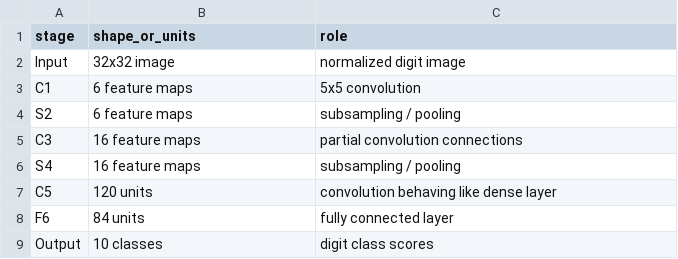
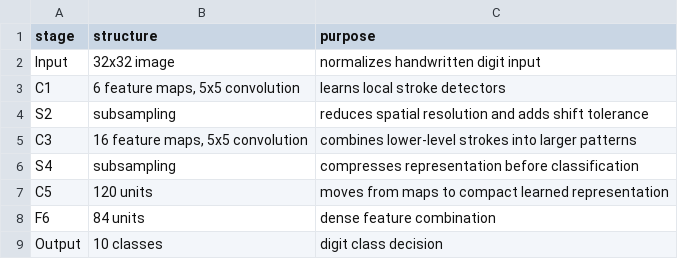
Before and after one commit to TurgudValiyev2002/paper-review-lenet-5-cnn-foundations, a CSV file: results/lenet5_architecture_table.csv, drawn as a sheet.

```diff
--- a/results/lenet5_architecture_table.csv
+++ b/results/lenet5_architecture_table.csv
@@ -1,9 +1,9 @@
-stage,shape_or_units,role
-Input,32x32 image,normalized digit image
-C1,6 feature maps,5x5 convolution
-S2,6 feature maps,subsampling / pooling
-C3,16 feature maps,partial convolution connections
-S4,16 feature maps,subsampling / pooling
-C5,120 units,convolution behaving like dense layer
-F6,84 units,fully connected layer
-Output,10 classes,digit class scores
+stage,structure,purpose
+Input,32x32 image,normalizes handwritten digit input
+C1,"6 feature maps, 5x5 convolution",learns local stroke detectors
+S2,subsampling,reduces spatial resolution and adds shift tolerance
+C3,"16 feature maps, 5x5 convolution",combines lower-level strokes into larger patterns
+S4,subsampling,compresses representation before classification
+C5,120 units,moves from maps to compact learned representation
+F6,84 units,dense feature combination
+Output,10 classes,digit class decision
```
Also changed, not shown: 7 other files.
